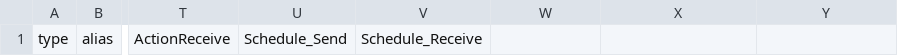
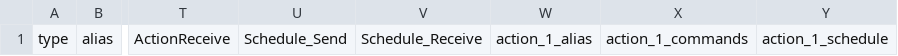
Before and after one commit to sroehl/Cleo_Tools, a CSV file: VersaLex/jsonVersalexRestAPI/tools/HarmonyCSVToJSON/templates/AS2Template.csv, drawn as a sheet; only a part is shown, gaps mark what is left out; the diff names each change by its address in the sheet, - before the commit and + after, or states it on an @@ line.

Commit message:
Added the ability to create an unlimited number of actions

```diff
--- a/VersaLex/jsonVersalexRestAPI/tools/HarmonyCSVToJSON/templates/AS2Template.csv
+++ b/VersaLex/jsonVersalexRestAPI/tools/HarmonyCSVToJSON/templates/AS2Template.csv
-W1: (empty)
+W1: action_1_alias
-X1: (empty)
+X1: action_1_commands
-Y1: (empty)
+Y1: action_1_schedule
```
Also changed, not shown: VersaLex/jsonVersalexRestAPI/tools/HarmonyCSVToJSON/templates/FTPTemplate.csv, 10 other files.
